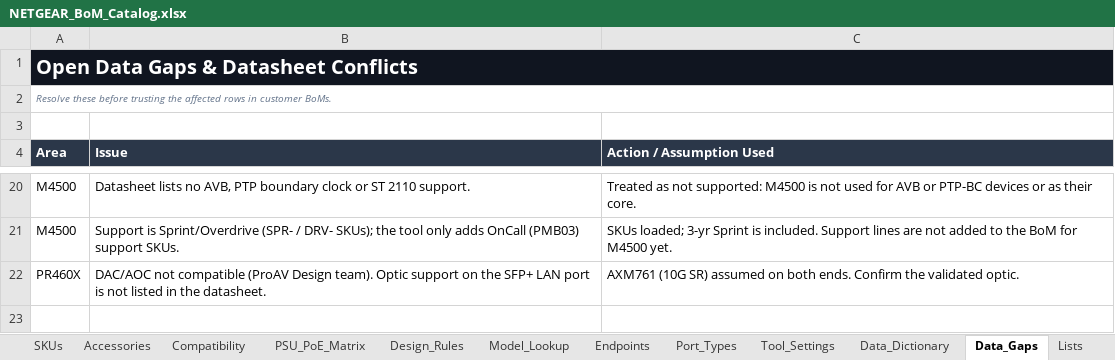
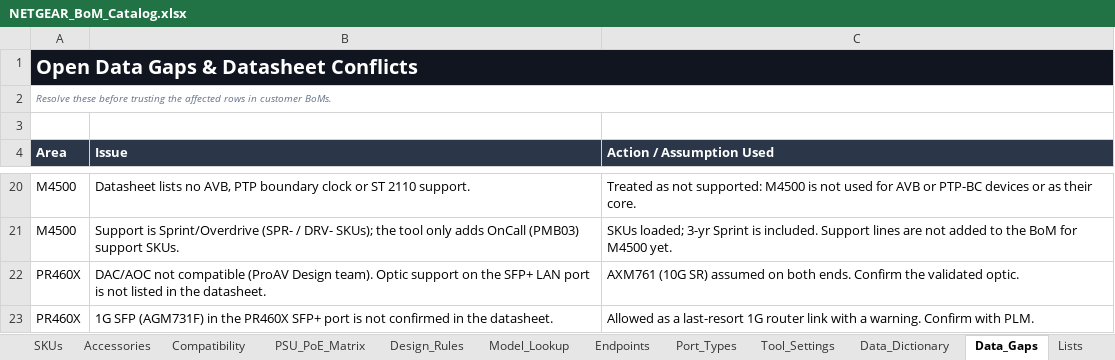
Before and after one commit to MichaelDNTGR/ntgr-bom-public, an Excel workbook: catalog/NETGEAR_BoM_Catalog.xlsx, sheet Data_Gaps, drawn as a sheet; only a part is shown, gaps mark what is left out; values as stored, in another font and other column widths than the file's, no borders; table styles not drawn; the diff names each change by its address in the sheet, - before the commit and + after, or states it on an @@ line.

Commit message:
Add collapsed core, stream uplink headroom and 1G router fallback
- A single main-room switch with free ports for every closet link is also
  the core, so small designs need no separate core switch; the diagram
  shows the main room in the core position with the links it terminates
- Replace the 10G minimum uplink with a stream-basis headroom margin
  (Stream_Uplink_Headroom_Pct, 50%); Min_Uplink_Gbps back to 1, so audio
  on stream bandwidth uses 1G switches and 1G uplinks
- Router falls back to a free 1G copper port, then a 1G SFP module
  (AGM731F, to be confirmed on the PR460X), with an alert in Checks
- Count the router port in the switch gauge; straight labelled router
  line for a standalone switch
- Add validation scenarios V26-V30 and regenerate the reports

```diff
--- a/catalog/NETGEAR_BoM_Catalog.xlsx (sheet Data_Gaps)
+++ b/catalog/NETGEAR_BoM_Catalog.xlsx (sheet Data_Gaps)
+row 23: PR460X | 1G SFP (AGM731F) in the PR460X SFP+ port is not confirmed in the datasheet. | Allowed as a last-resort 1G router link with a warning. Confirm with PLM.
```
Also changed, not shown: sheet Compatibility, sheet Tool_Settings, 38 other files.
